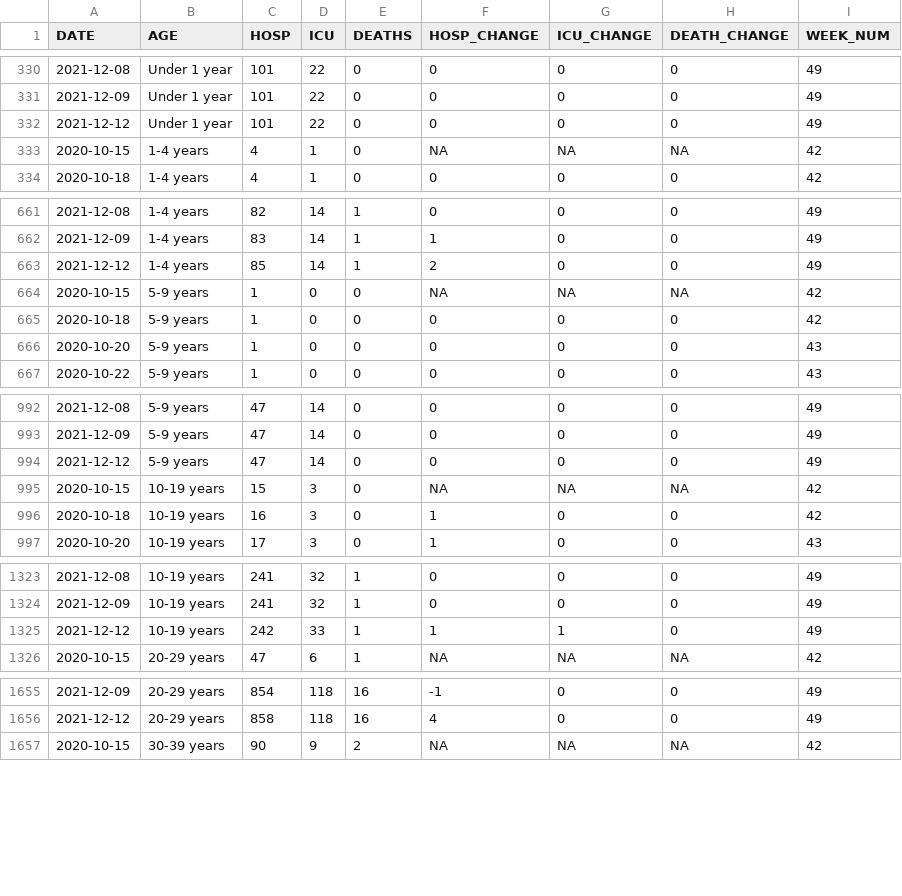
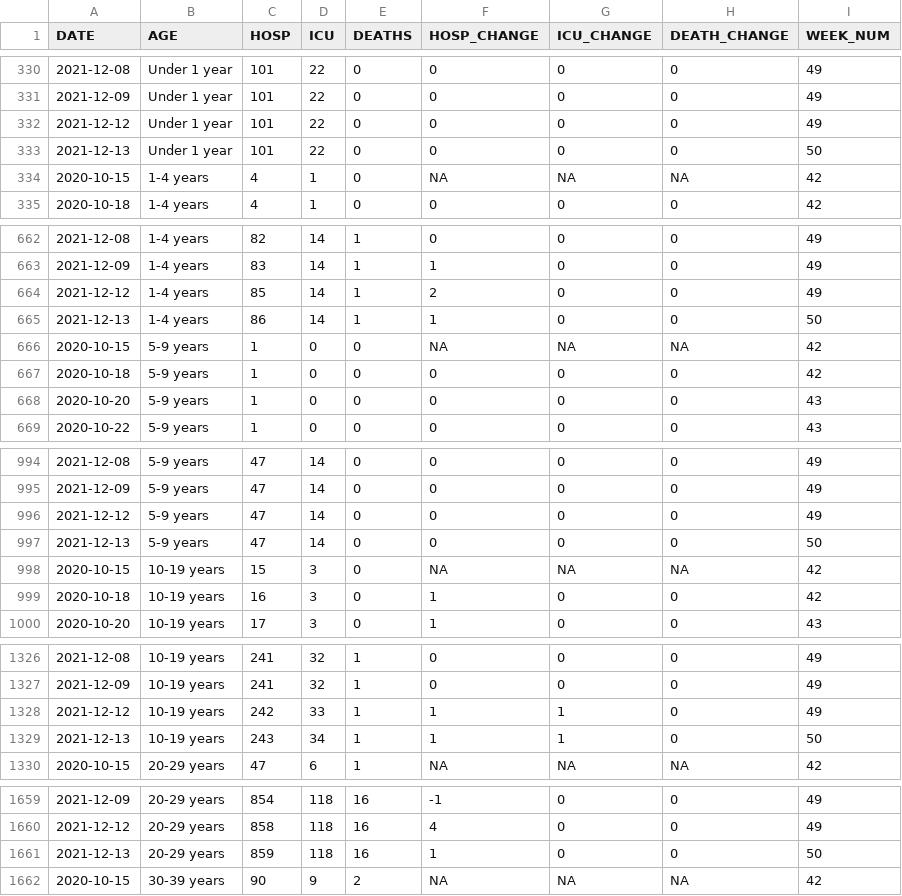
Before and after one commit to aryntoombs/Alberta-Covid-Data, a CSV file: Hosp_Adm_Age.csv, drawn as a sheet; only a part is shown, gaps mark what is left out; the diff covers the shown part only.

```diff
--- a/Hosp_Adm_Age.csv
+++ b/Hosp_Adm_Age.csv
@@ -332,2 +332,3 @@
 2021-12-12,"Under 1 year",101,22,0,0,0,0,49
+2021-12-13,"Under 1 year",101,22,0,0,0,0,50
 2020-10-15,"1-4 years",4,1,0,NA,NA,NA,42
@@ -663,2 +664,3 @@
 2021-12-12,"1-4 years",85,14,1,2,0,0,49
+2021-12-13,"1-4 years",86,14,1,1,0,0,50
 2020-10-15,"5-9 years",1,0,0,NA,NA,NA,42
@@ -994,2 +996,3 @@
 2021-12-12,"5-9 years",47,14,0,0,0,0,49
+2021-12-13,"5-9 years",47,14,0,0,0,0,50
 2020-10-15,"10-19 years",15,3,0,NA,NA,NA,42
@@ -1325,2 +1328,3 @@
 2021-12-12,"10-19 years",242,33,1,1,1,0,49
+2021-12-13,"10-19 years",243,34,1,1,1,0,50
 2020-10-15,"20-29 years",47,6,1,NA,NA,NA,42
@@ -1656,2 +1660,3 @@
 2021-12-12,"20-29 years",858,118,16,4,0,0,49
+2021-12-13,"20-29 years",859,118,16,1,0,0,50
 2020-10-15,"30-39 years",90,9,2,NA,NA,NA,42
```
Also changed, not shown: 7 added rows elsewhere in this file, Alberta_Provincial_Trends.csv, Alberta_Regional_Testing_Trends.csv, 2 other files.
